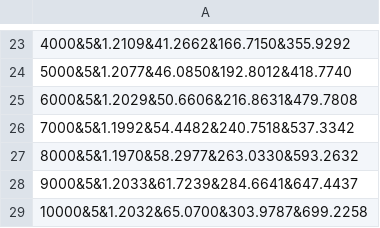
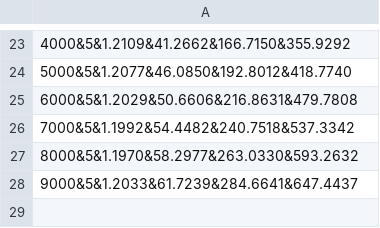
Before and after one commit to gzhang01/cs124prog, a CSV file: prog1/data/finalResults.csv, drawn as a sheet; only a part is shown, gaps mark what is left out; the diff names each change by its address in the sheet, - before the commit and + after, or states it on an @@ line.

Commit message:
fit data and upload images of fitted data

```diff
--- a/prog1/data/finalResults.csv
+++ b/prog1/data/finalResults.csv
-row 29: 10000&5&1.2032&65.0700&303.9787&699.2258
```
Also changed, not shown: 4 other files.
